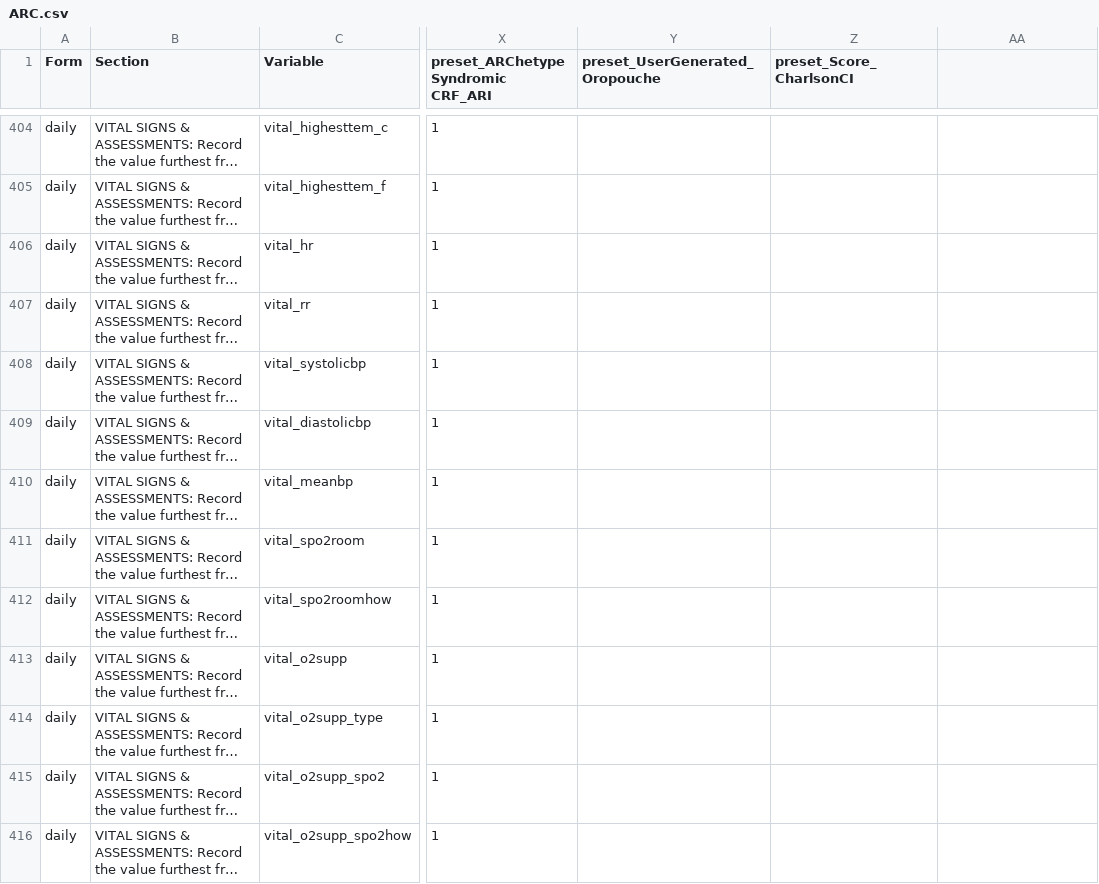
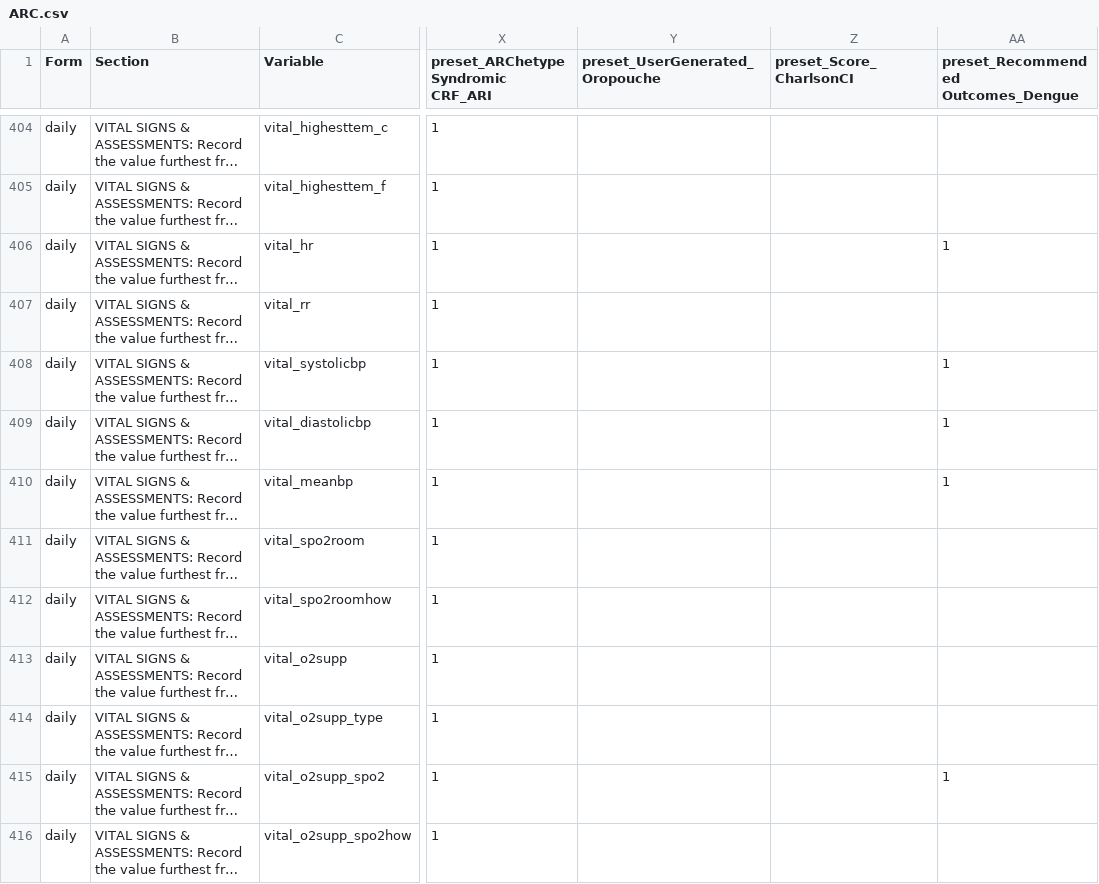
Before and after one commit to ISARICResearch/ARC, a CSV file: ARC.csv, drawn as a sheet; only a part is shown, gaps mark what is left out; long unchanged cells end in …; the diff covers the shown part only; the diff names each change by its address in the sheet, - before the commit and + after, or states it on an @@ line.

Commit message:
Update ARC.csv

```diff
--- a/ARC.csv
+++ b/ARC.csv
-AA1: (empty)
+AA1: preset_Recommended Outcomes_Dengue
-AA406: (empty)
+AA406: 1
-AA408:AA410: (empty)
+AA408:AA410: 1
-AA415: (empty)
+AA415: 1
```
Also changed, not shown: 26 edited cells elsewhere in this file.
